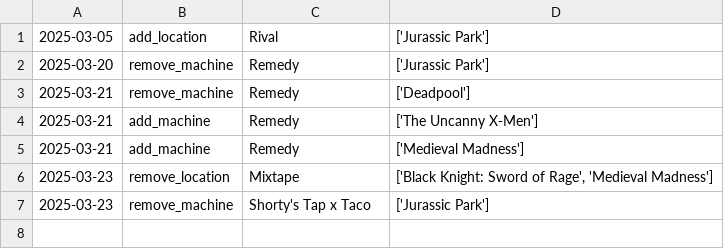
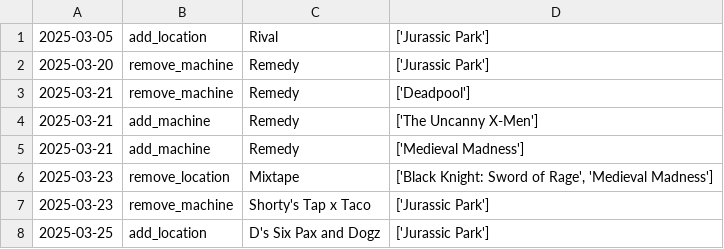
Before and after one commit to jessejcarter/mypinballmap, a CSV file: changelog.csv, drawn as a sheet; the diff names each change by its address in the sheet, - before the commit and + after, or states it on an @@ line.

```diff
--- a/changelog.csv
+++ b/changelog.csv
+row 8: 2025-03-25 | add_location | D's Six Pax and Dogz | ['Jurassic Park']
```
Also changed, not shown: 1 other file.
